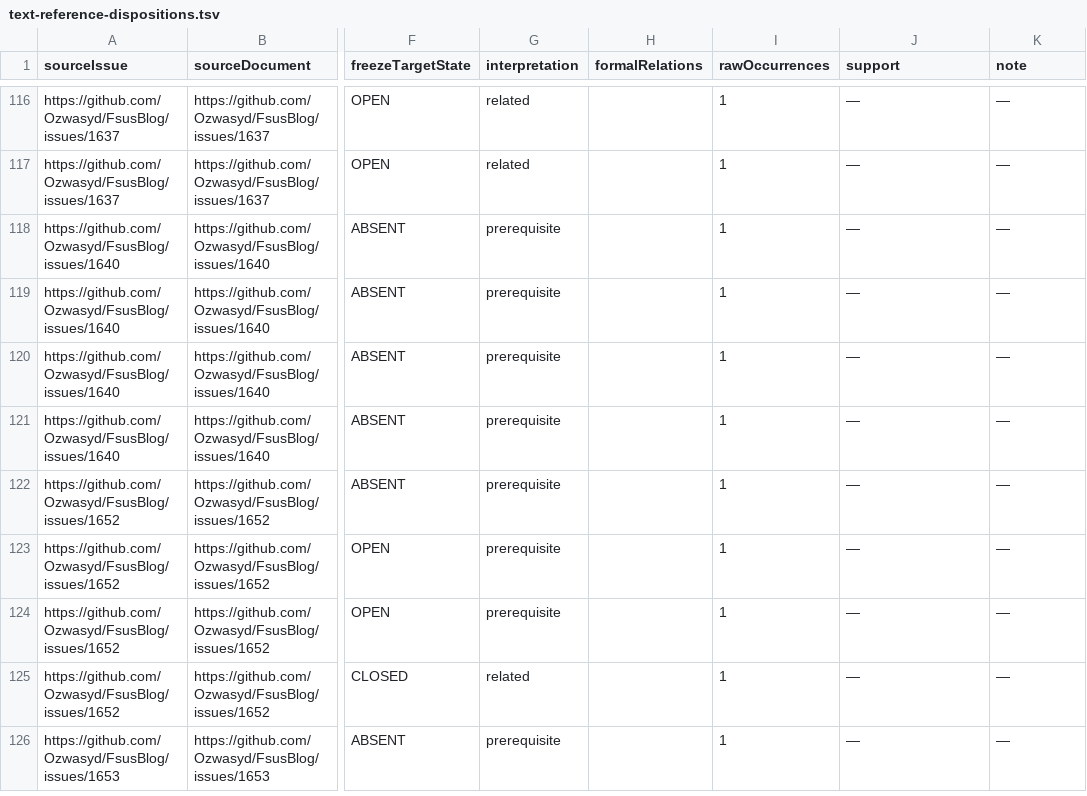
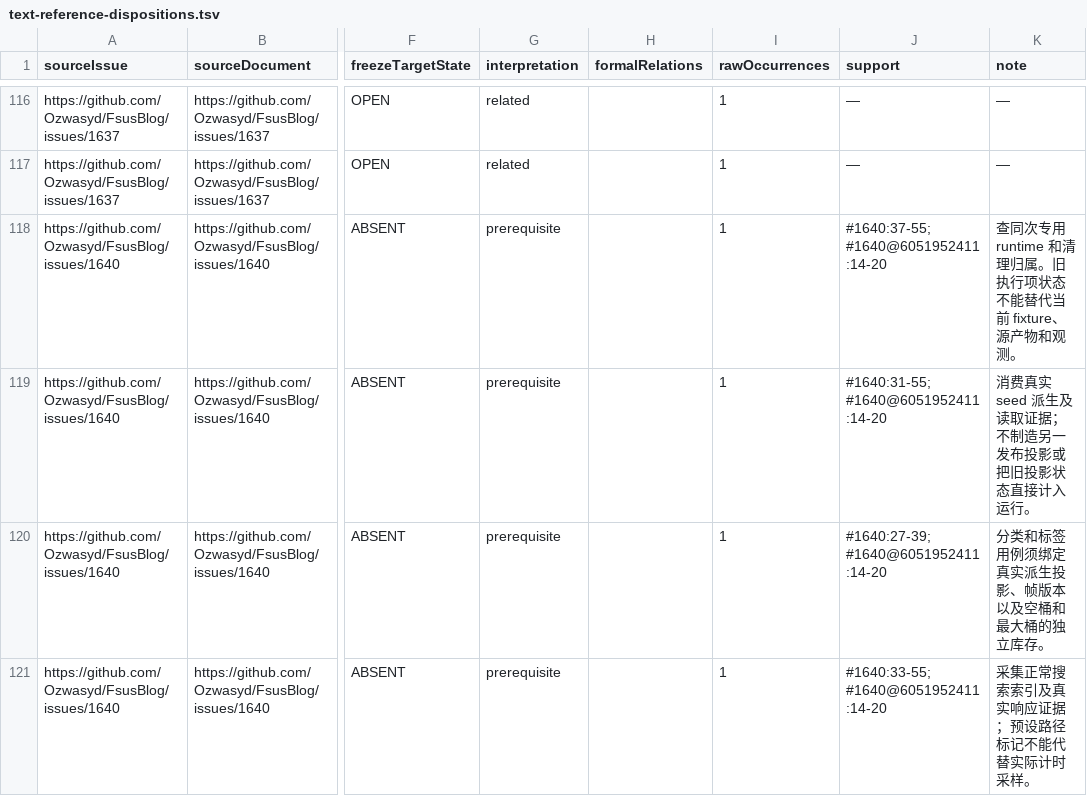
Before and after one commit to Ozwasyd/FsusBlog, a TSV file: docs/issues/text-reference-dispositions.tsv, drawn as a sheet; only a part is shown, gaps mark what is left out; the shorter side is filled out with more unchanged rows; the diff covers the shown part only; the diff names each change by its address in the sheet, - before the commit and + after, or states it on an @@ line.

```diff
--- a/docs/issues/text-reference-dispositions.tsv
+++ b/docs/issues/text-reference-dispositions.tsv
-J118 (support): —
+J118 (support): #1640:37-55; #1640@6051952411:14-20
-K118 (note): —
+K118 (note): 查同次专用 runtime 和清理归属。旧执行项状态不能替代当前 fixture、源产物和观测。
-J119 (support): —
+J119 (support): #1640:31-55; #1640@6051952411:14-20
-K119 (note): —
+K119 (note): 消费真实 seed 派生及读取证据；不制造另一发布投影或把旧投影状态直接计入运行。
-J120 (support): —
+J120 (support): #1640:27-39; #1640@6051952411:14-20
-K120 (note): —
+K120 (note): 分类和标签用例须绑定真实派生投影、帧版本以及空桶和最大桶的独立库存。
-J121 (support): —
+J121 (support): #1640:33-55; #1640@6051952411:14-20
-K121 (note): —
+K121 (note): 采集正常搜索索引及真实响应证据；预设路径标记不能代替实际计时采样。
```
Also changed, not shown: 17 added rows elsewhere in this file, docs/issues/text-reference-qualifications.tsv, 3 other files.
